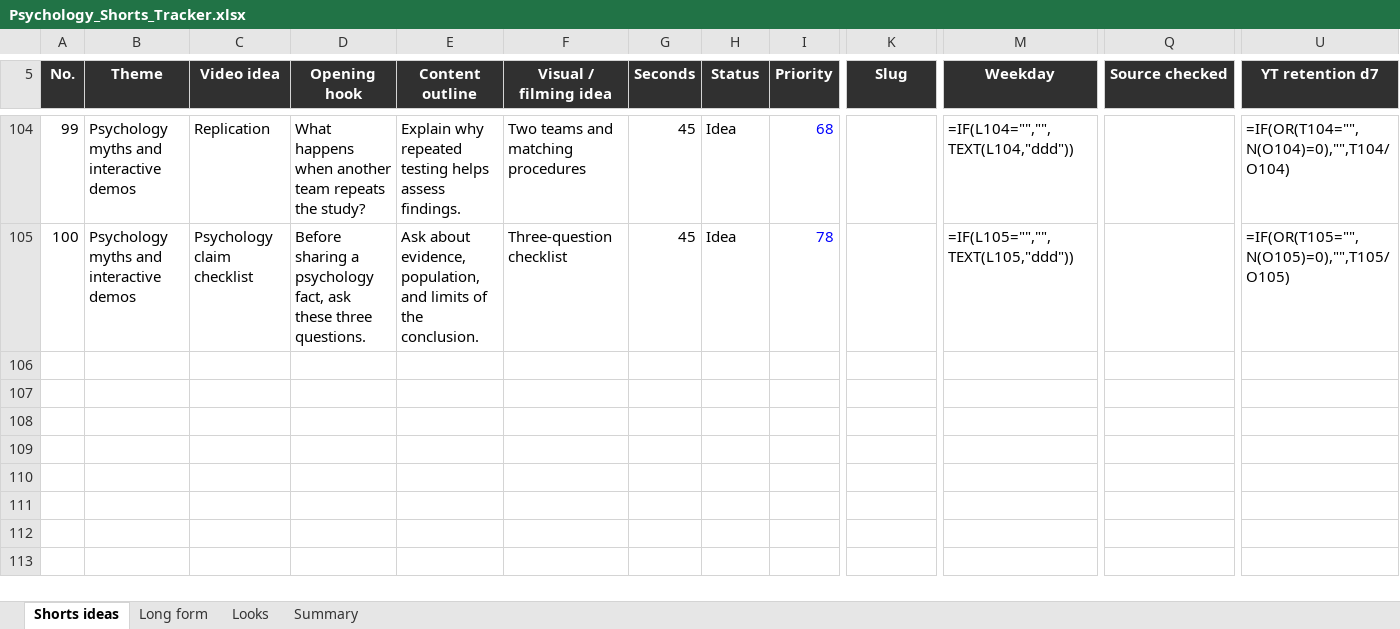
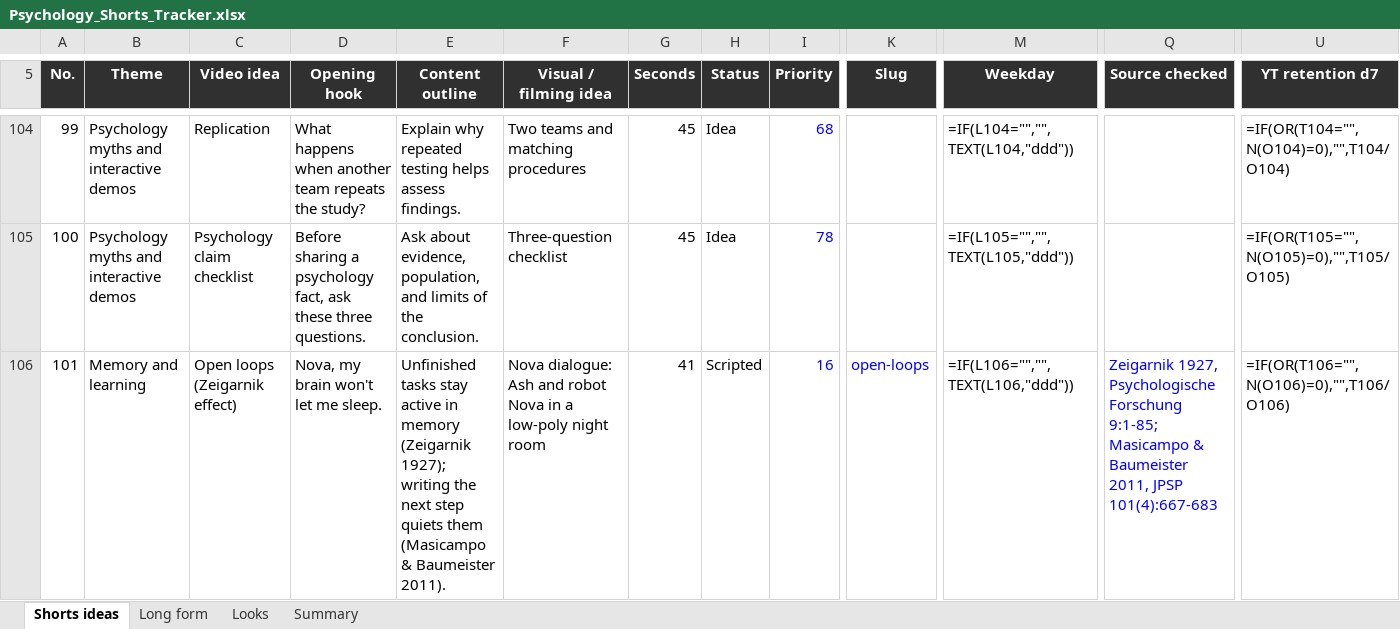
Before and after one commit to SamShark777/motion-as-code, an Excel workbook: shorts/Psychology_Shorts_Tracker.xlsx, sheet Shorts ideas, drawn as a sheet; only a part is shown, gaps mark what is left out; values as stored, in another font and other column widths than the file's, no borders; formulas without a stored value are shown as written; conditional formats and table styles not drawn; rows hold the shown columns only; the diff names each change by its address in the sheet, - before the commit and + after, or states it on an @@ line.

```diff
--- a/shorts/Psychology_Shorts_Tracker.xlsx (sheet Shorts ideas)
+++ b/shorts/Psychology_Shorts_Tracker.xlsx (sheet Shorts ideas)
+row 106: 101 | Memory and learning | Open loops (Zeigarnik effect) | Nova, my brain won't let me sleep. | Unfinished tasks stay active in memory (Zeigarnik 1927); writing the next step quiets them (Masicampo & Baumeister 2011). | Nova dialogue: Ash and robot Nova in a low-poly night room | 41 | Scripted | 16 | open-loops | =IF(L106="","",TEXT(L106,"ddd")) | Zeigarnik 1927, Psychologische Forschung 9:1-85; Masicampo & Baumeister 2011, JPSP 101(4):667-683 | =IF(OR(T106="",N(O106)=0),"",T106/O106)
```
Also changed, not shown: 6 other files.
